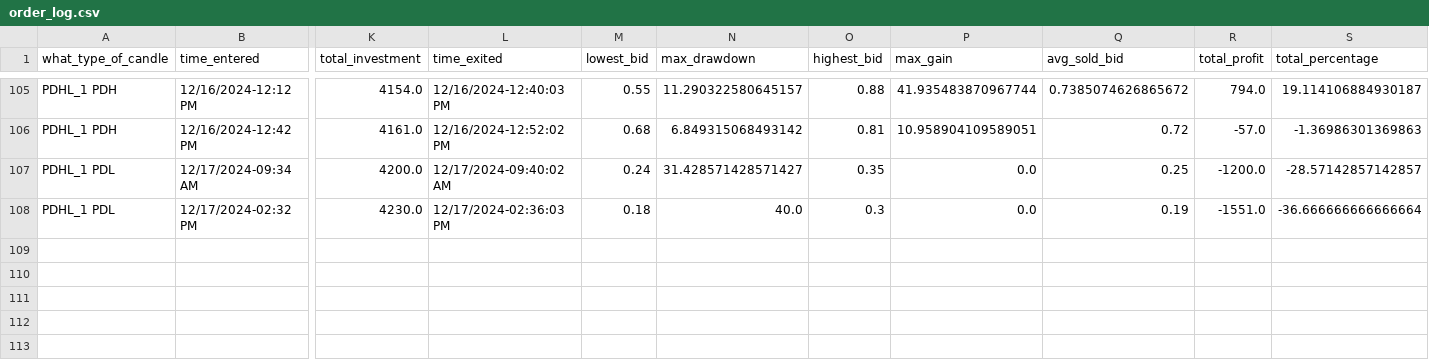
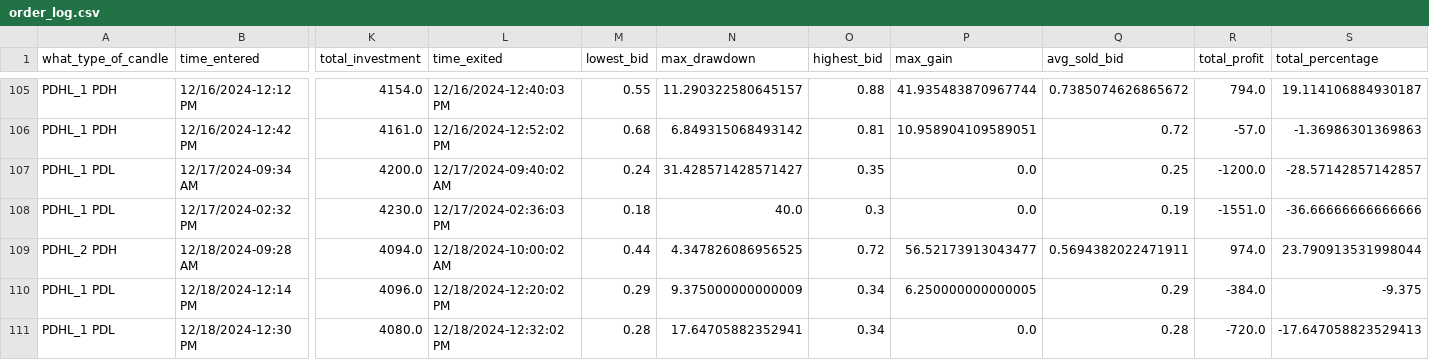
Before and after one commit to Merced3/Flag-Zone-Bot, a CSV file: order_log.csv, drawn as a sheet; only a part is shown, gaps mark what is left out; rows hold the shown columns only; the diff names each change by its address in the sheet, - before the commit and + after, or states it on an @@ line.

```diff
--- a/order_log.csv
+++ b/order_log.csv
-S108 (total_percentage): -36.666666666666664
+S108 (total_percentage): -36.66666666666666
+row 109: PDHL_2 PDH | 12/18/2024-09:28 AM | 4094.0 | 12/18/2024-10:00:02 AM | 0.44 | 4.347826086956525 | 0.72 | 56.52173913043477 | 0.5694382022471911 | 974.0 | 23.790913531998044
+row 110: PDHL_1 PDL | 12/18/2024-12:14 PM | 4096.0 | 12/18/2024-12:20:02 PM | 0.29 | 9.375000000000009 | 0.34 | 6.250000000000005 | 0.29 | -384.0 | -9.375
+row 111: PDHL_1 PDL | 12/18/2024-12:30 PM | 4080.0 | 12/18/2024-12:32:02 PM | 0.28 | 17.64705882352941 | 0.34 | 0.0 | 0.28 | -720.0 | -17.647058823529413
```
Also changed, not shown: 5 other files.
